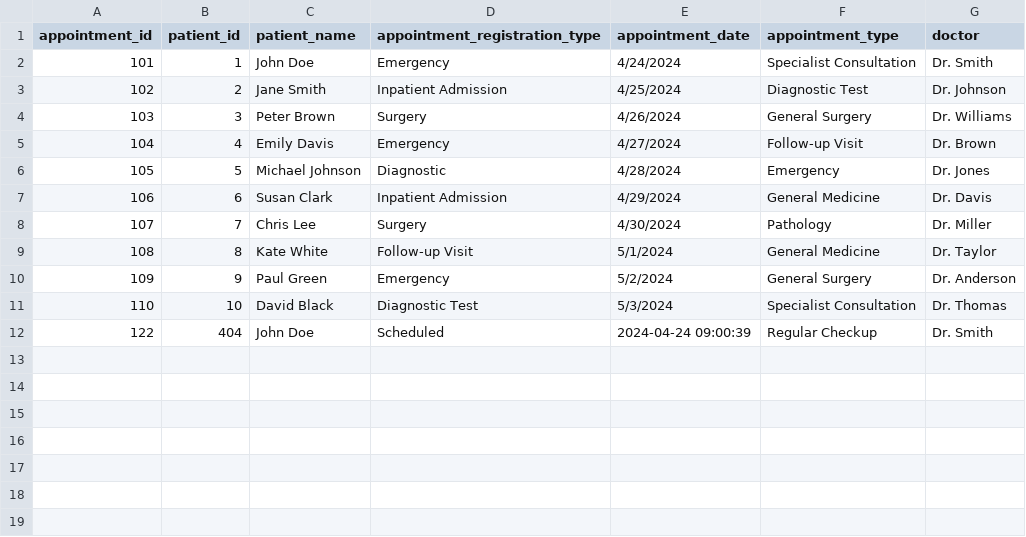
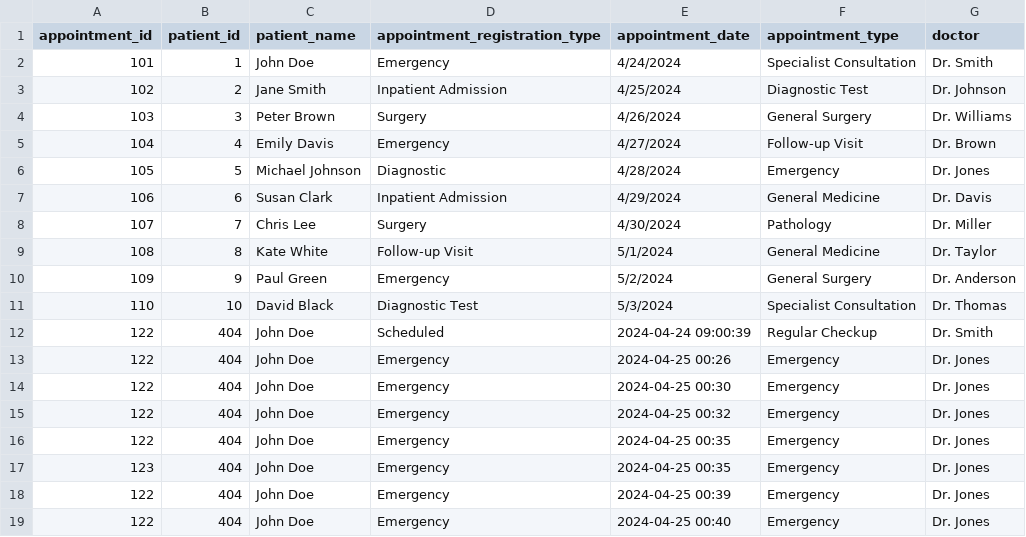
Before and after one commit to yahiaorton/Hospital-System, a CSV file: src/main/resources/listOfAppointments.csv, drawn as a sheet.

Commit message:
Appointment test for 1/3 functions

```diff
--- a/src/main/resources/listOfAppointments.csv
+++ b/src/main/resources/listOfAppointments.csv
@@ -12 +12,8 @@ appointment_id,patient_id,patient_name,appointment_registration_type,appointment
 122,404,John Doe,Scheduled,2024-04-24 09:00:39,Regular Checkup,Dr. Smith
+122,404,John Doe,Emergency,2024-04-25 00:26,Emergency,Dr. Jones
+122,404,John Doe,Emergency,2024-04-25 00:30,Emergency,Dr. Jones
+122,404,John Doe,Emergency,2024-04-25 00:32,Emergency,Dr. Jones
+122,404,John Doe,Emergency,2024-04-25 00:35,Emergency,Dr. Jones
+123,404,John Doe,Emergency,2024-04-25 00:35,Emergency,Dr. Jones
+122,404,John Doe,Emergency,2024-04-25 00:39,Emergency,Dr. Jones
+122,404,John Doe,Emergency,2024-04-25 00:40,Emergency,Dr. Jones
```
Also changed, not shown: target/classes/listOfAppointments.csv, 5 other files.
